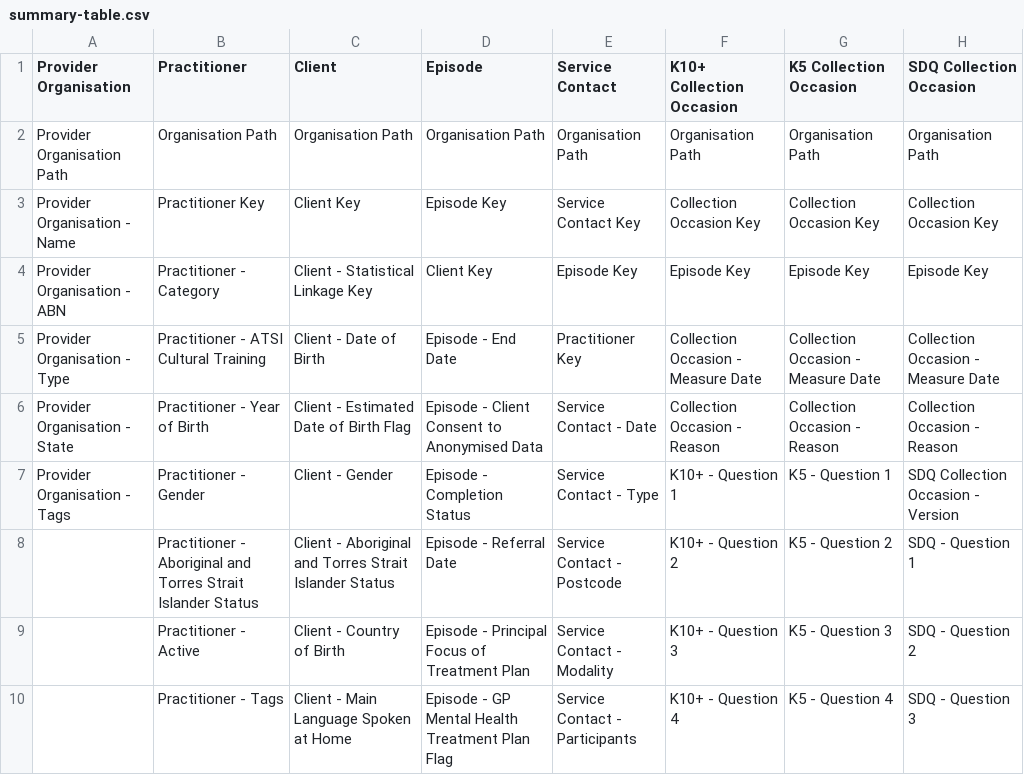
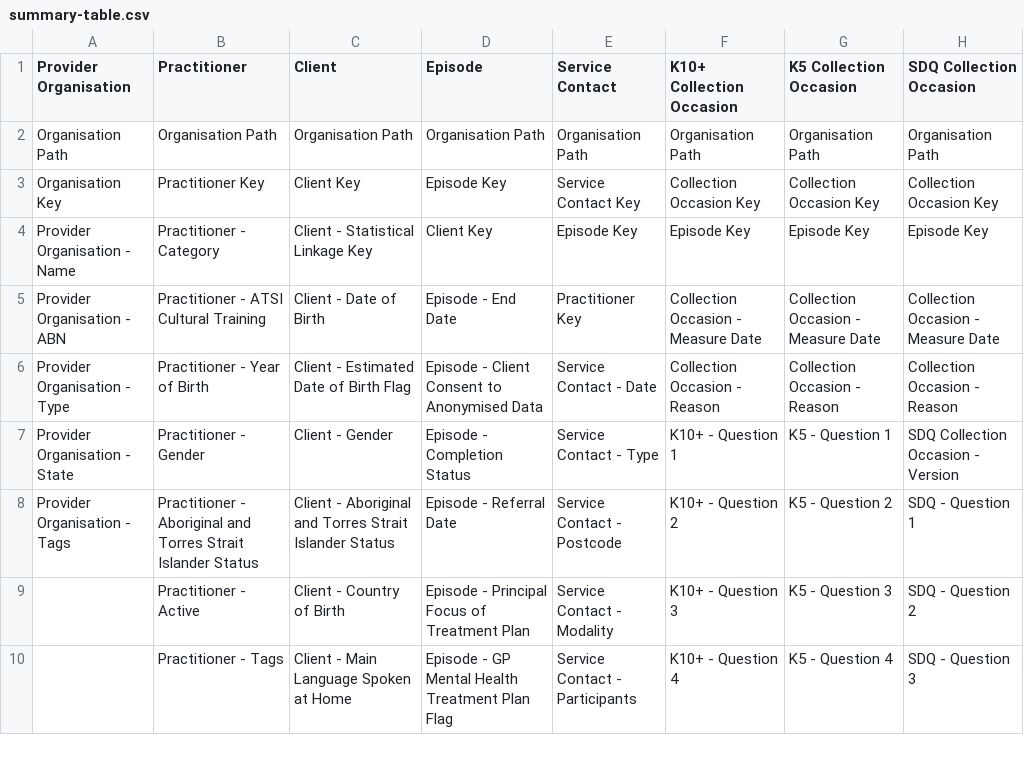
Before and after one commit to strategicdata/pmhc-mds-spec, a CSV file: doc/data-specification/summary-table.csv, drawn as a sheet; only a part is shown.

```diff
--- a/doc/data-specification/summary-table.csv
+++ b/doc/data-specification/summary-table.csv
@@ -1,9 +1,9 @@
 "Provider Organisation",Practitioner,Client,Episode,"Service Contact","K10+ Collection Occasion","K5 Collection Occasion","SDQ Collection Occasion"
-"Provider Organisation Path","Organisation Path","Organisation Path","Organisation Path","Organisation Path","Organisation Path","Organisation Path","Organisation Path"
-"Provider Organisation - Name","Practitioner Key","Client Key","Episode Key","Service Contact Key","Collection Occasion Key","Collection Occasion Key","Collection Occasion Key"
-"Provider Organisation - ABN","Practitioner - Category","Client - Statistical Linkage Key","Client Key","Episode Key","Episode Key","Episode Key","Episode Key"
-"Provider Organisation - Type","Practitioner - ATSI Cultural Training","Client - Date of Birth","Episode - End Date","Practitioner Key","Collection Occasion - Measure Date","Collection Occasion - Measure Date","Collection Occasion - Measure Date"
-"Provider Organisation - State","Practitioner - Year of Birth","Client - Estimated Date of Birth Flag","Episode - Client Consent to Anonymised Data","Service Contact - Date","Collection Occasion - Reason","Collection Occasion - Reason","Collection Occasion - Reason"
-"Provider Organisation - Tags","Practitioner - Gender","Client - Gender","Episode - Completion Status","Service Contact - Type","K10+ - Question 1","K5 - Question 1","SDQ Collection Occasion - Version"
-,"Practitioner - Aboriginal and Torres Strait Islander Status","Client - Aboriginal and Torres Strait Islander Status","Episode - Referral Date","Service Contact - Postcode","K10+ - Question 2","K5 - Question 2","SDQ - Question 1"
+"Organisation Path","Organisation Path","Organisation Path","Organisation Path","Organisation Path","Organisation Path","Organisation Path","Organisation Path"
+"Organisation Key","Practitioner Key","Client Key","Episode Key","Service Contact Key","Collection Occasion Key","Collection Occasion Key","Collection Occasion Key"
+"Provider Organisation - Name","Practitioner - Category","Client - Statistical Linkage Key","Client Key","Episode Key","Episode Key","Episode Key","Episode Key"
+"Provider Organisation - ABN","Practitioner - ATSI Cultural Training","Client - Date of Birth","Episode - End Date","Practitioner Key","Collection Occasion - Measure Date","Collection Occasion - Measure Date","Collection Occasion - Measure Date"
+"Provider Organisation - Type","Practitioner - Year of Birth","Client - Estimated Date of Birth Flag","Episode - Client Consent to Anonymised Data","Service Contact - Date","Collection Occasion - Reason","Collection Occasion - Reason","Collection Occasion - Reason"
+"Provider Organisation - State","Practitioner - Gender","Client - Gender","Episode - Completion Status","Service Contact - Type","K10+ - Question 1","K5 - Question 1","SDQ Collection Occasion - Version"
+"Provider Organisation - Tags","Practitioner - Aboriginal and Torres Strait Islander Status","Client - Aboriginal and Torres Strait Islander Status","Episode - Referral Date","Service Contact - Postcode","K10+ - Question 2","K5 - Question 2","SDQ - Question 1"
 ,"Practitioner - Active","Client - Country of Birth","Episode - Principal Focus of Treatment Plan","Service Contact - Modality","K10+ - Question 3","K5 - Question 3","SDQ - Question 2"
```
Also changed, not shown: doc/data-specification/record/k10p-collection-occasion.csv, doc/data-specification/record/organisation.csv, 46 other files.
